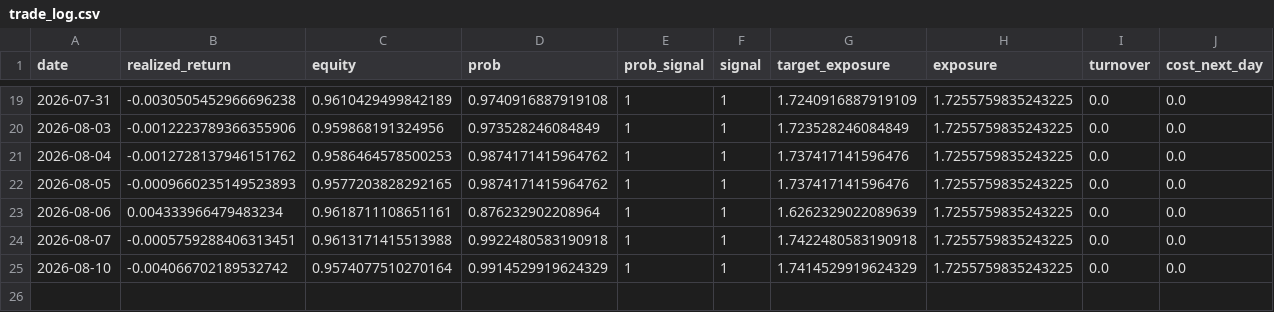
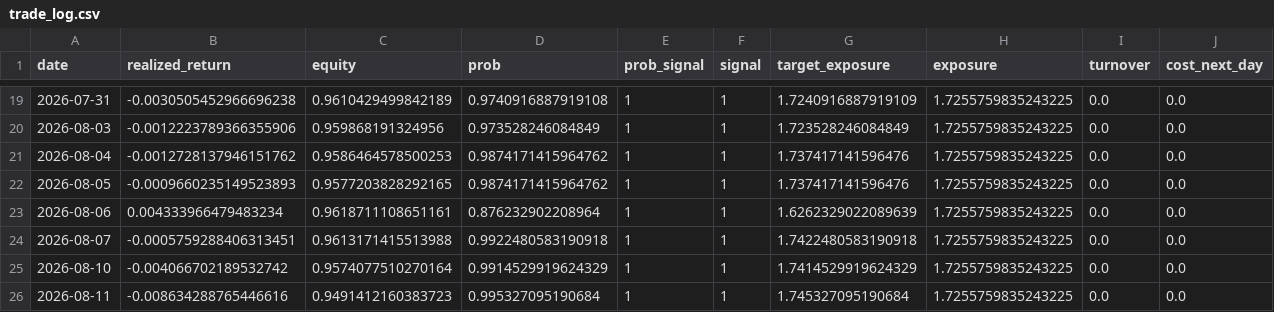
Before and after one commit to axt-22/fx-paper-trader1, a CSV file: docs/data/trade_log.csv, drawn as a sheet; only a part is shown, gaps mark what is left out; rows hold the shown columns only; the diff names each change by its address in the sheet, - before the commit and + after, or states it on an @@ line.

```diff
--- a/docs/data/trade_log.csv
+++ b/docs/data/trade_log.csv
+row 26: 2026-08-11 | -0.008634288765446616 | 0.9491412160383723 | 0.995327095190684 | 1 | 1 | 1.745327095190684 | 1.7255759835243225 | 0.0 | 0.0
```
Also changed, not shown: 1 other file.
